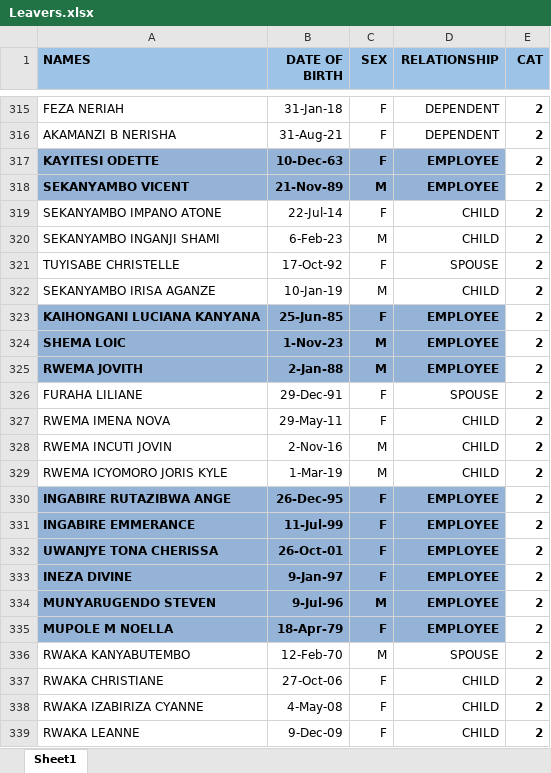
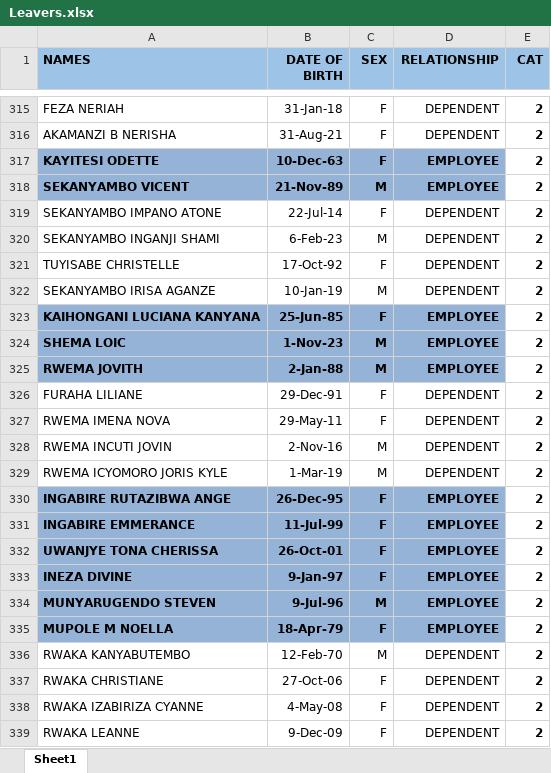
Before and after one commit to Muhire995/update, an Excel workbook: data/Leavers.xlsx, sheet Sheet1, drawn as a sheet; only a part is shown, gaps mark what is left out; values as stored, in another font and other column widths than the file's, no borders; the diff names each change by its address in the sheet, - before the commit and + after, or states it on an @@ line.

```diff
--- a/data/Leavers.xlsx (sheet Sheet1)
+++ b/data/Leavers.xlsx (sheet Sheet1)
-D319:D320 (RELATIONSHIP): CHILD
+D319:D320 (RELATIONSHIP): DEPENDENT
-D321 (RELATIONSHIP): SPOUSE
+D321 (RELATIONSHIP): DEPENDENT
-D322 (RELATIONSHIP): CHILD
+D322 (RELATIONSHIP): DEPENDENT
-D326 (RELATIONSHIP): SPOUSE
+D326 (RELATIONSHIP): DEPENDENT
-D327:D329 (RELATIONSHIP): CHILD
+D327:D329 (RELATIONSHIP): DEPENDENT
-D336 (RELATIONSHIP): SPOUSE
+D336 (RELATIONSHIP): DEPENDENT
-D337:D339 (RELATIONSHIP): CHILD
+D337:D339 (RELATIONSHIP): DEPENDENT
```
Also changed, not shown: data/Full List.xlsx, 1 other file.
